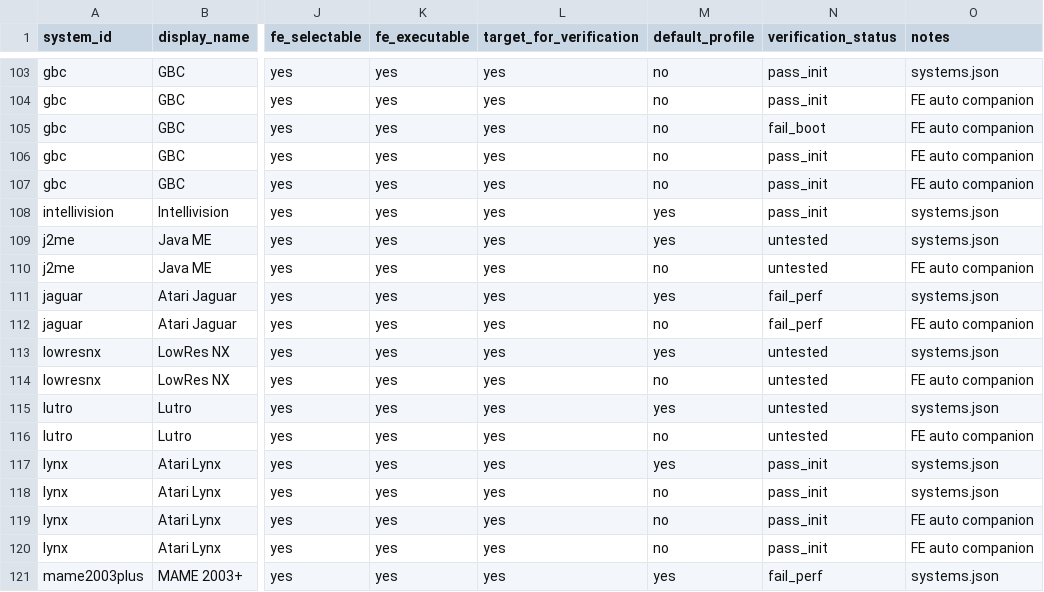
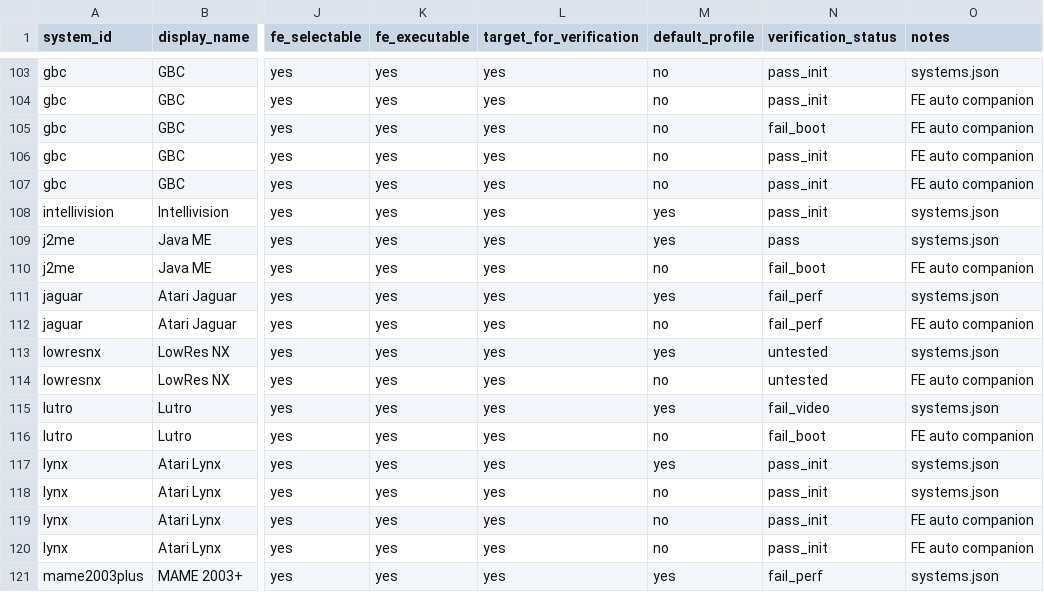
Before and after one commit to game-de-it/plumOS-A30, a TSV file: docs/emulator-fe-libretro-targets.tsv, drawn as a sheet; only a part is shown, gaps mark what is left out; the diff names each change by its address in the sheet, - before the commit and + after, or states it on an @@ line.

```diff
--- a/docs/emulator-fe-libretro-targets.tsv
+++ b/docs/emulator-fe-libretro-targets.tsv
-N109 (verification_status): untested
+N109 (verification_status): pass
-N110 (verification_status): untested
+N110 (verification_status): fail_boot
-N115 (verification_status): untested
+N115 (verification_status): fail_video
-N116 (verification_status): untested
+N116 (verification_status): fail_boot
```
Also changed, not shown: docs/emulator-runtime-verification.tsv.
